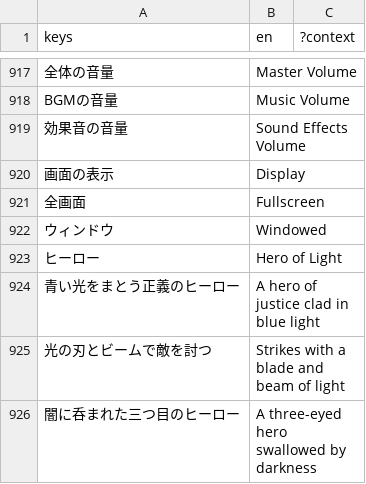
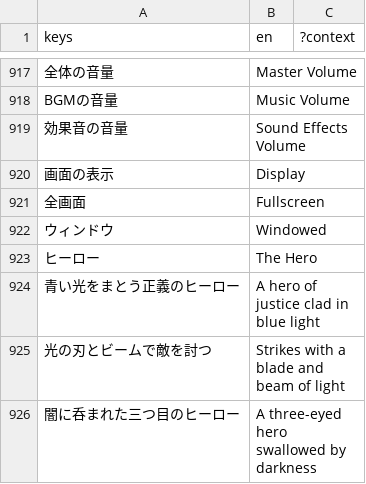
Before and after one commit to jinsei0604/UnderDesk, a CSV file: localization/ui_strings.csv, drawn as a sheet; only a part is shown, gaps mark what is left out.

```diff
--- a/localization/ui_strings.csv
+++ b/localization/ui_strings.csv
@@ -950,3 +950,3 @@ BGMの音量,Music Volume
 ウィンドウ,Windowed
-ヒーロー,Hero of Light
+ヒーロー,The Hero
 青い光をまとう正義のヒーロー,A hero of justice clad in blue light
```
Also changed, not shown: 6 other files.
